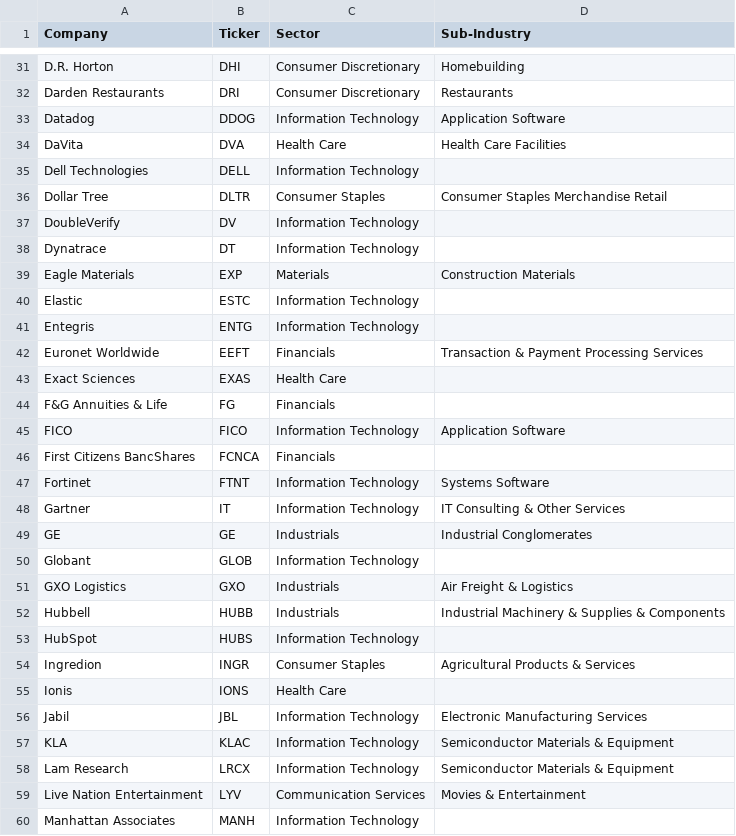
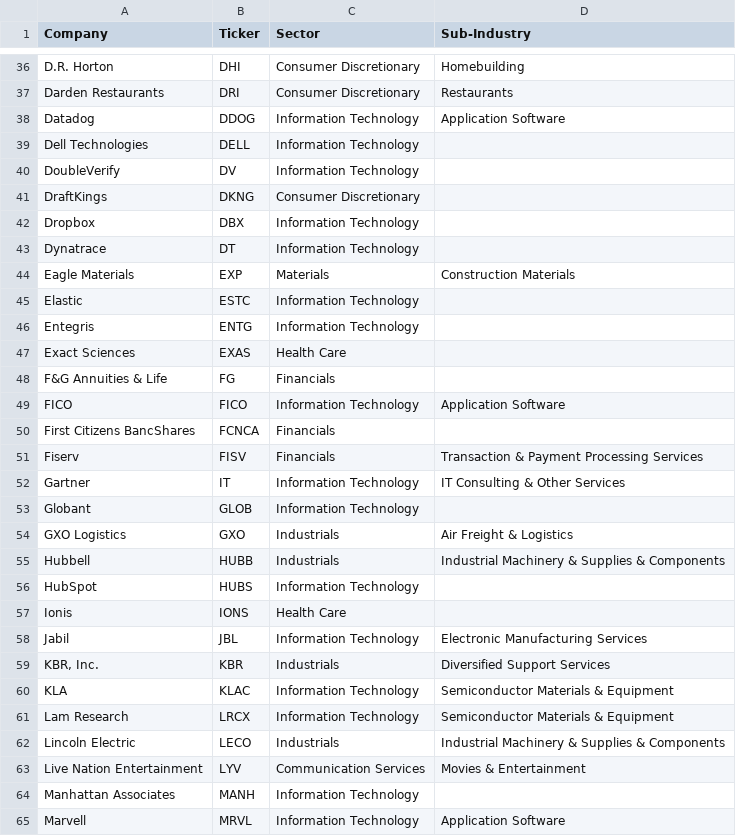
Before and after one commit to gssbusinessgithub/BuySellByStock, a CSV file: Output/dfRussellSell.csv, drawn as a sheet; only a part is shown, gaps mark what is left out; the shorter side is filled out with more unchanged rows; the diff covers the shown part only.

```diff
--- a/Output/dfRussellSell.csv
+++ b/Output/dfRussellSell.csv
@@ -33,6 +38,6 @@ Darden Restaurants,DRI,Consumer Discretionary,Restaurants
 Datadog,DDOG,Information Technology,Application Software
-DaVita,DVA,Health Care,Health Care Facilities
 Dell Technologies,DELL,Information Technology,
-Dollar Tree,DLTR,Consumer Staples,Consumer Staples Merchandise Retail
 DoubleVerify,DV,Information Technology,
+DraftKings,DKNG,Consumer Discretionary,
+Dropbox,DBX,Information Technology,
 Dynatrace,DT,Information Technology,
@@ -41,3 +46,2 @@ Elastic,ESTC,Information Technology,
 Entegris,ENTG,Information Technology,
-Euronet Worldwide,EEFT,Financials,Transaction & Payment Processing Services
 Exact Sciences,EXAS,Health Care,
@@ -46,5 +50,4 @@ FICO,FICO,Information Technology,Application Software
 First Citizens BancShares,FCNCA,Financials,
-Fortinet,FTNT,Information Technology,Systems Software
+Fiserv,FISV,Financials,Transaction & Payment Processing Services
 Gartner,IT,Information Technology,IT Consulting & Other Services
-GE,GE,Industrials,Industrial Conglomerates
 Globant,GLOB,Information Technology,
@@ -53,7 +56,8 @@ Hubbell,HUBB,Industrials,Industrial Machinery & Supplies & Components
 HubSpot,HUBS,Information Technology,
-Ingredion,INGR,Consumer Staples,Agricultural Products & Services
 Ionis,IONS,Health Care,
 Jabil,JBL,Information Technology,Electronic Manufacturing Services
+"KBR, Inc.",KBR,Industrials,Diversified Support Services
 KLA,KLAC,Information Technology,Semiconductor Materials & Equipment
 Lam Research,LRCX,Information Technology,Semiconductor Materials & Equipment
+Lincoln Electric,LECO,Industrials,Industrial Machinery & Supplies & Components
 Live Nation Entertainment,LYV,Communication Services,Movies & Entertainment
```
Also changed, not shown: 18 added rows and 20 removed rows elsewhere in this file, Output/dfDowJonesSell.csv, Output/dfNasdaqBuy.csv, 9 other files.
